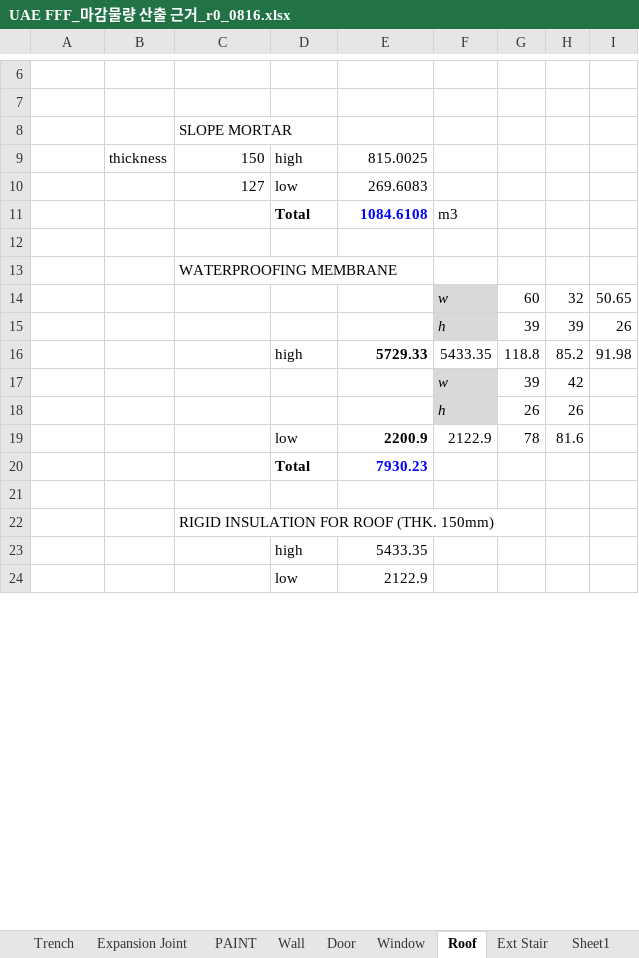
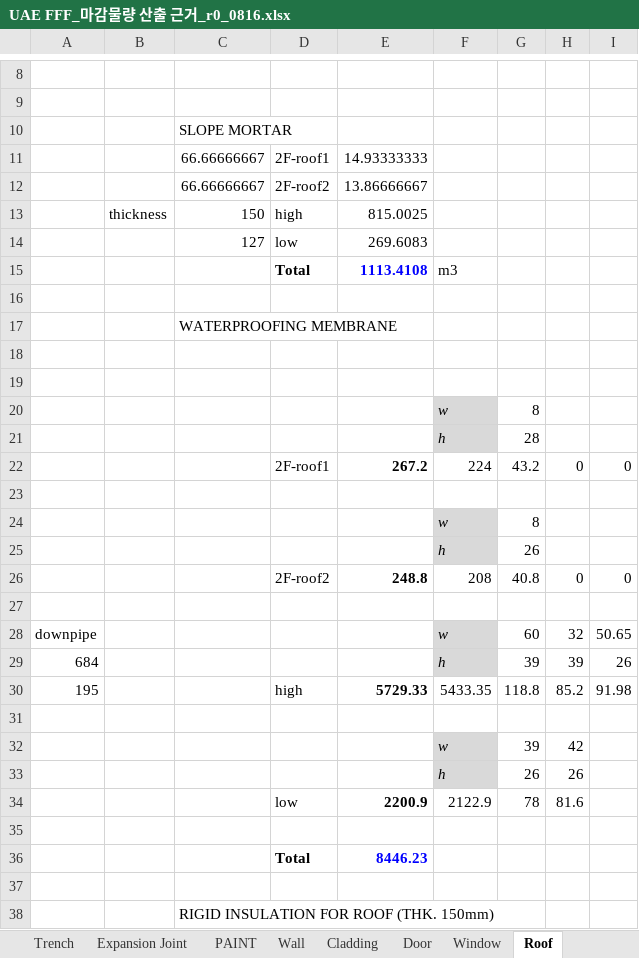
Before and after one commit to hnanmal/mQ, an Excel workbook: etc/documentum/내화및물량/rev0/1_Main/UAE FFF_마감물량 산출 근거_r0_0816.xlsx, sheet Roof, drawn as a sheet; only a part is shown, gaps mark what is left out; the shorter side is filled out with more unchanged rows; values as stored, in another font and other column widths than the file's, no borders; addresses are those after the commit; the diff covers the shown part only; the diff names each change by its address in the sheet, - before the commit and + after, or states it on an @@ line.

```diff
--- a/etc/documentum/내화및물량/rev0/1_Main/UAE FFF_마감물량 산출 근거_r0_0816.xlsx (sheet Roof)
+++ b/etc/documentum/내화및물량/rev0/1_Main/UAE FFF_마감물량 산출 근거_r0_0816.xlsx (sheet Roof)
+sheet tab: Cladding
+row 11:  |  | 66.66666667 | 2F-roof1 | 14.93333333
+row 12:  |  | 66.66666667 | 2F-roof2 | 13.86666667
-E15: 1084.6108
+E15: 1113.4108
+row 18: (empty)
+row 19: (empty)
+row 20:  |  |  |  |  | w | 8
+row 21:  |  |  |  |  | h | 28
+row 22:  |  |  | 2F-roof1 | 267.2 | 224 | 43.2 | 0 | 0
+row 23: (empty)
+row 24:  |  |  |  |  | w | 8
+row 25:  |  |  |  |  | h | 26
+row 26:  |  |  | 2F-roof2 | 248.8 | 208 | 40.8 | 0 | 0
+row 27: (empty)
-A28: (empty)
+A28: downpipe
-A29: (empty)
+A29: 684
-A30: (empty)
+A30: 195
+row 31: (empty)
-row 35:  |  |  | Total | 7930.23
+row 35: (empty)
+row 36:  |  |  | Total | 8446.23
```
Also changed, not shown: 8 added rows and 3 edited cells elsewhere in this sheet, other sheet tabs, formulas that keep their value, 4 other files.
